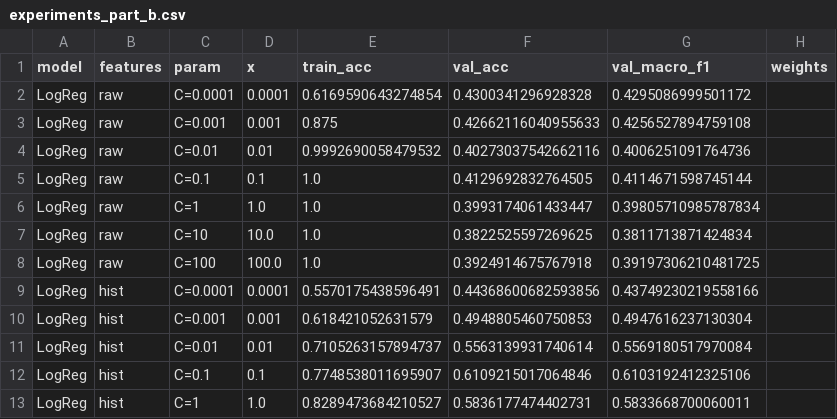
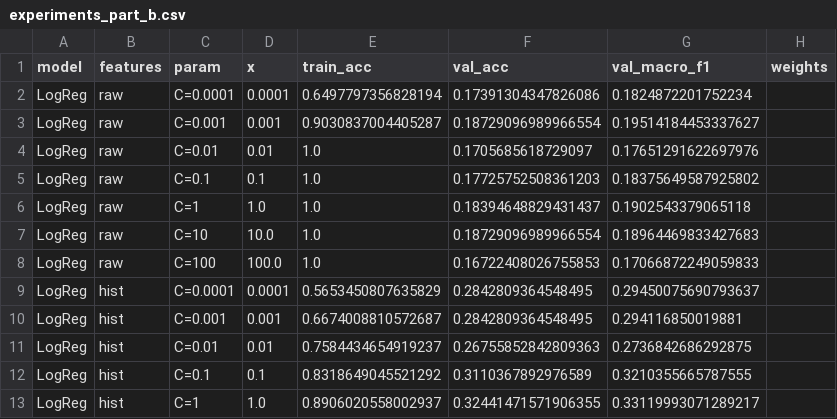
Before and after one commit to MohammedBakr1/ML_Project2026, a CSV file: part_b_images/experiments/experiments_part_b.csv, drawn as a sheet; only a part is shown; the diff covers the shown part only.

```diff
--- a/part_b_images/experiments/experiments_part_b.csv
+++ b/part_b_images/experiments/experiments_part_b.csv
@@ -1,13 +1,13 @@
 model,features,param,x,train_acc,val_acc,val_macro_f1,weights
-LogReg,raw,C=0.0001,0.0001,0.6169590643274854,0.4300341296928328,0.4295086999501172,
-LogReg,raw,C=0.001,0.001,0.875,0.42662116040955633,0.4256527894759108,
-LogReg,raw,C=0.01,0.01,0.9992690058479532,0.40273037542662116,0.4006251091764736,
-LogReg,raw,C=0.1,0.1,1.0,0.4129692832764505,0.4114671598745144,
-LogReg,raw,C=1,1.0,1.0,0.3993174061433447,0.39805710985787834,
-LogReg,raw,C=10,10.0,1.0,0.3822525597269625,0.3811713871424834,
-LogReg,raw,C=100,100.0,1.0,0.3924914675767918,0.39197306210481725,
-LogReg,hist,C=0.0001,0.0001,0.5570175438596491,0.44368600682593856,0.43749230219558166,
-LogReg,hist,C=0.001,0.001,0.618421052631579,0.4948805460750853,0.4947616237130304,
-LogReg,hist,C=0.01,0.01,0.7105263157894737,0.5563139931740614,0.5569180517970084,
-LogReg,hist,C=0.1,0.1,0.7748538011695907,0.6109215017064846,0.6103192412325106,
-LogReg,hist,C=1,1.0,0.8289473684210527,0.5836177474402731,0.5833668700060011,
+LogReg,raw,C=0.0001,0.0001,0.6497797356828194,0.17391304347826086,0.1824872201752234,
+LogReg,raw,C=0.001,0.001,0.9030837004405287,0.18729096989966554,0.19514184453337627,
+LogReg,raw,C=0.01,0.01,1.0,0.1705685618729097,0.17651291622697976,
+LogReg,raw,C=0.1,0.1,1.0,0.17725752508361203,0.18375649587925802,
+LogReg,raw,C=1,1.0,1.0,0.18394648829431437,0.1902543379065118,
+LogReg,raw,C=10,10.0,1.0,0.18729096989966554,0.18964469833427683,
+LogReg,raw,C=100,100.0,1.0,0.16722408026755853,0.17066872249059833,
+LogReg,hist,C=0.0001,0.0001,0.5653450807635829,0.2842809364548495,0.29450075690793637,
+LogReg,hist,C=0.001,0.001,0.6674008810572687,0.2842809364548495,0.294116850019881,
+LogReg,hist,C=0.01,0.01,0.7584434654919237,0.26755852842809363,0.2736842686292875,
+LogReg,hist,C=0.1,0.1,0.8318649045521292,0.3110367892976589,0.3210355665787555,
+LogReg,hist,C=1,1.0,0.8906020558002937,0.32441471571906355,0.33119993071289217,
```
Also changed, not shown: 144 edited cells elsewhere in this file, part_b_images/experiments/best_per_model_part_b.csv, part_b_images/experiments/extra_experiments_part_b.csv, 13 other files.
